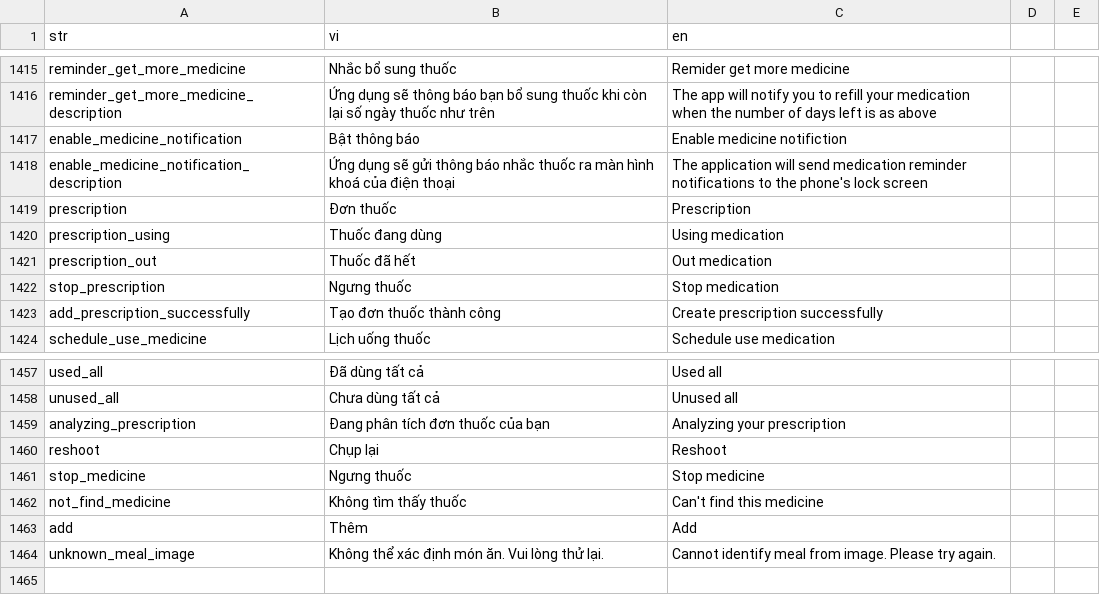
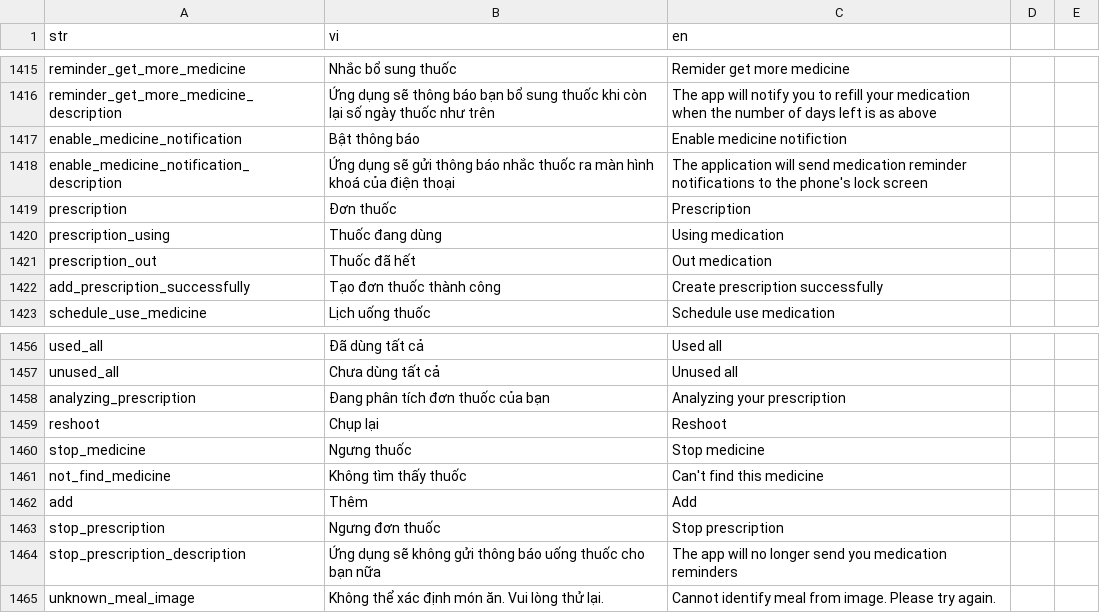
Before and after one commit to diab-machine-2/diab-flutter-mobile, a CSV file: lib/res/translations/langs.csv, drawn as a sheet; only a part is shown, gaps mark what is left out.

```diff
--- a/lib/res/translations/langs.csv
+++ b/lib/res/translations/langs.csv
@@ -1423,3 +1423,2 @@ prescription_using,"Thuốc đang dùng","Using medication",
 prescription_out,"Thuốc đã hết","Out medication",
-stop_prescription,"Ngưng thuốc","Stop medication",
 add_prescription_successfully,"Tạo đơn thuốc thành công","Create prescription successfully",
@@ -1465,2 +1464,4 @@ not_find_medicine,"Không tìm thấy thuốc","Can't find this medicine",
 add,"Thêm","Add",
+stop_prescription,"Ngưng đơn thuốc","Stop prescription",
+stop_prescription_description,"Ứng dụng sẽ không gửi thông báo uống thuốc cho bạn nữa","The app will no longer send you medication reminders",
 unknown_meal_image,"Không thể xác định món ăn. Vui lòng thử lại.","Cannot identify meal from image. Please try again."
```
Also changed, not shown: 8 other files.
